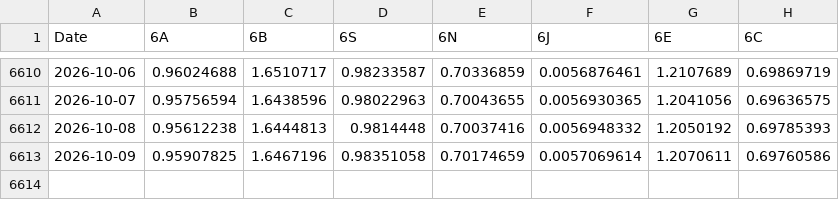
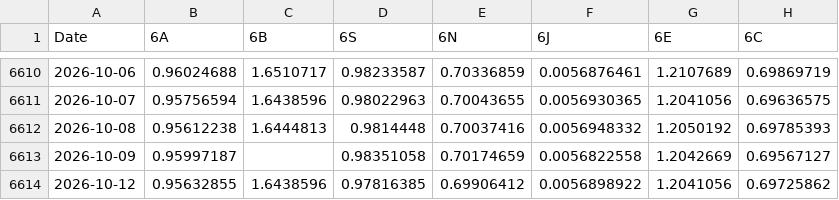
Before and after one commit to fynnluckas-source/trading-dashboard, a CSV file: daten/kurse_future_tag.csv, drawn as a sheet; only a part is shown, gaps mark what is left out.

```diff
--- a/daten/kurse_future_tag.csv
+++ b/daten/kurse_future_tag.csv
@@ -6612,2 +6612,3 @@ Date,6A,6B,6S,6N,6J,6E,6C
 2026-10-08,0.95612238,1.6444813,0.9814448,0.70037416,0.0056948332,1.2050192,0.69785393
-2026-10-09,0.95907825,1.6467196,0.98351058,0.70174659,0.0057069614,1.2070611,0.69760586
+2026-10-09,0.95997187,,0.98351058,0.70174659,0.0056822558,1.2042669,0.69567127
+2026-10-12,0.95632855,1.6438596,0.97816385,0.69906412,0.0056898922,1.2041056,0.69725862
```
Also changed, not shown: daten/kurse_tag.csv.
